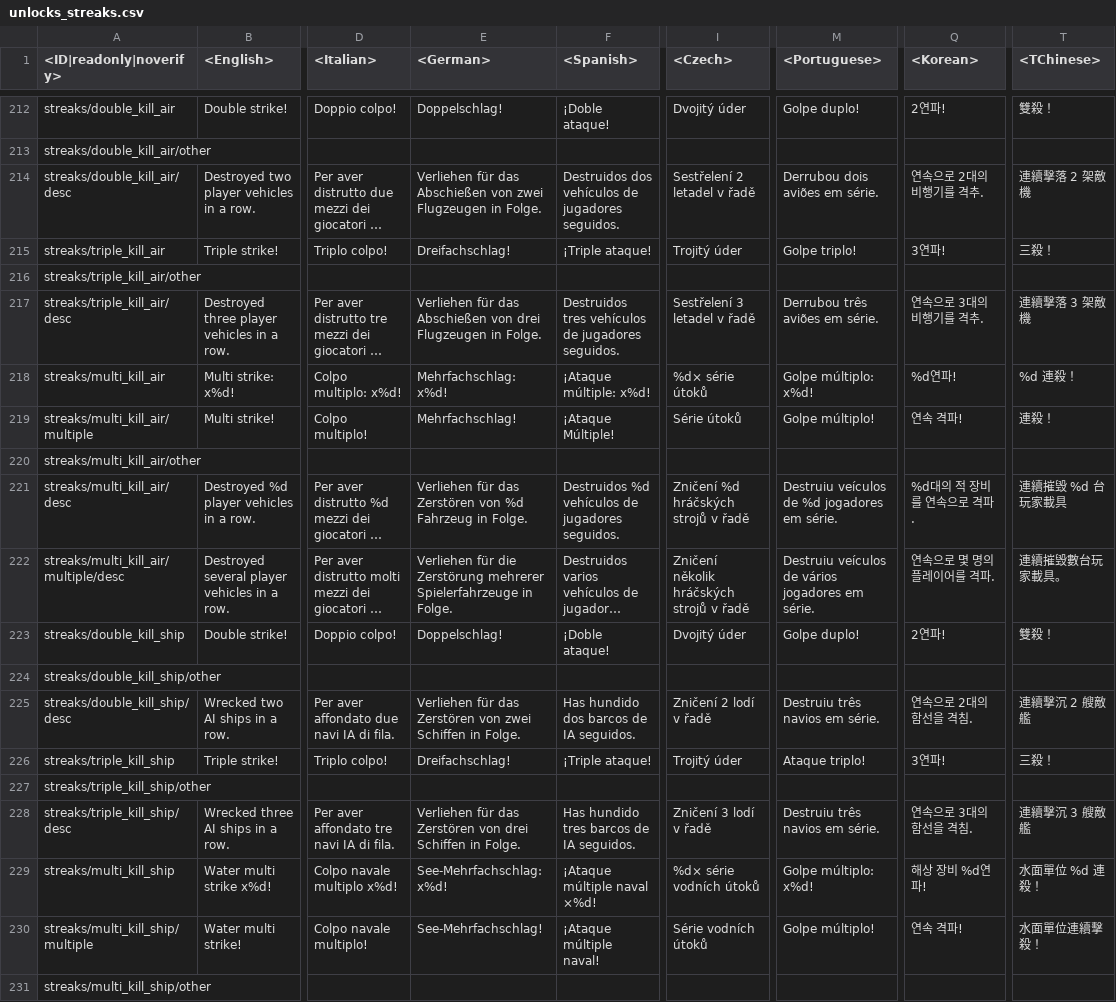
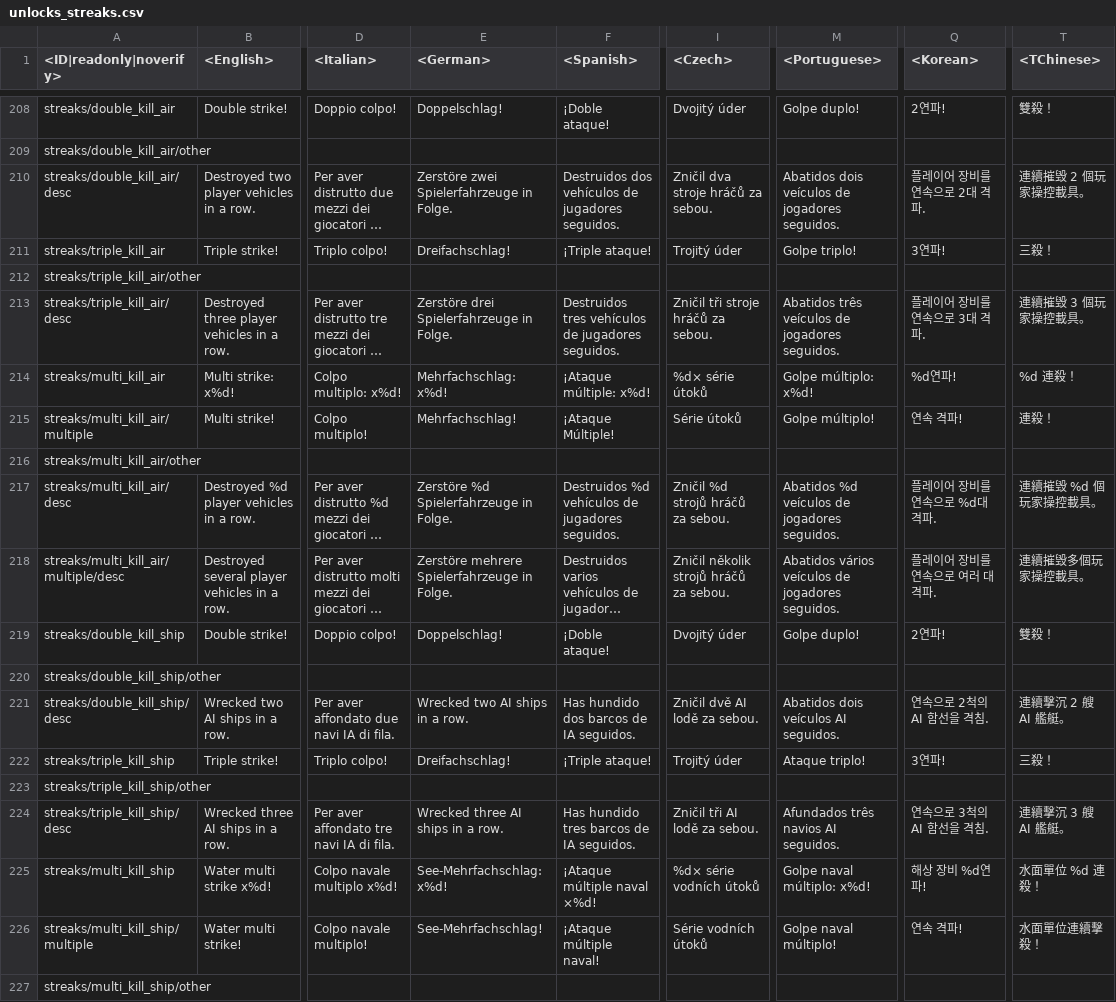
Before and after one commit to leroyonly/warthunder-lang, a CSV file: unlocks_streaks.csv, drawn as a sheet; only a part is shown, gaps mark what is left out; long unchanged cells end in …; addresses are those after the commit; the diff covers the shown part only; the diff names each change by its address in the sheet, - before the commit and + after, or states it on an @@ line.

```diff
--- a/unlocks_streaks.csv
+++ b/unlocks_streaks.csv
-E210 (<German>): Verliehen für das Abschießen von zwei Flugzeugen in Folge.
+E210 (<German>): Zerstöre zwei Spielerfahrzeuge in Folge.
-I210 (<Czech>): Sestřelení 2 letadel v řadě
+I210 (<Czech>): Zničil dva stroje hráčů za sebou.
-M210 (<Portuguese>): Derrubou dois aviões em série.
+M210 (<Portuguese>): Abatidos dois veículos de jogadores seguidos.
-Q210 (<Korean>): 연속으로 2대의 비행기를 격추.
+Q210 (<Korean>): 플레이어 장비를 연속으로 2대 격파.
-T210 (<TChinese>): 連續擊落 2 架敵機
+T210 (<TChinese>): 連續摧毀 2 個玩家操控載具。
-E213 (<German>): Verliehen für das Abschießen von drei Flugzeugen in Folge.
+E213 (<German>): Zerstöre drei Spielerfahrzeuge in Folge.
-I213 (<Czech>): Sestřelení 3 letadel v řadě
+I213 (<Czech>): Zničil tři stroje hráčů za sebou.
-M213 (<Portuguese>): Derrubou três aviões em série.
+M213 (<Portuguese>): Abatidos três veículos de jogadores seguidos.
-Q213 (<Korean>): 연속으로 3대의 비행기를 격추.
+Q213 (<Korean>): 플레이어 장비를 연속으로 3대 격파.
-T213 (<TChinese>): 連續擊落 3 架敵機
+T213 (<TChinese>): 連續摧毀 3 個玩家操控載具。
-E217 (<German>): Verliehen für das Zerstören von %d Fahrzeug in Folge.
+E217 (<German>): Zerstöre %d Spielerfahrzeuge in Folge.
-I217 (<Czech>): Zničení %d hráčských strojů v řadě
+I217 (<Czech>): Zničil %d strojů hráčů za sebou.
-M217 (<Portuguese>): Destruiu veículos de %d jogadores em série.
+M217 (<Portuguese>): Abatidos %d veículos de jogadores seguidos.
-Q217 (<Korean>): %d대의 적 장비를 연속으로 격파.
+Q217 (<Korean>): 플레이어 장비를 연속으로 %d대 격파.
-T217 (<TChinese>): 連續摧毀 %d 台玩家載具
+T217 (<TChinese>): 連續摧毀 %d 個玩家操控載具。
-E218 (<German>): Verliehen für die Zerstörung mehrerer Spielerfahrzeuge in…
+E218 (<German>): Zerstöre mehrere Spielerfahrzeuge in…
-I218 (<Czech>): Zničení několik hráčských strojů v řadě
+I218 (<Czech>): Zničil několik strojů hráčů za sebou.
-M218 (<Portuguese>): Destruiu veículos de vários jogadores em série.
+M218 (<Portuguese>): Abatidos vários veículos de jogadores seguidos.
-Q218 (<Korean>): 연속으로 몇 명의 플레이어를 격파.
+Q218 (<Korean>): 플레이어 장비를 연속으로 여러 대 격파.
-T218 (<TChinese>): 連續摧毀數台玩家載具。
+T218 (<TChinese>): 連續摧毀多個玩家操控載具。
-E221 (<German>): Verliehen für das Zerstören von zwei Schiffen in Folge.
+E221 (<German>): Wrecked two AI ships in a row.
-I221 (<Czech>): Zničení 2 lodí v řadě
+I221 (<Czech>): Zničil dvě AI lodě za sebou.
-M221 (<Portuguese>): Destruiu três navios em série.
+M221 (<Portuguese>): Abatidos dois veículos AI seguidos.
-Q221 (<Korean>): 연속으로 2대의 함선을 격침.
+Q221 (<Korean>): 연속으로 2척의 AI 함선을 격침.
-T221 (<TChinese>): 連續擊沉 2 艘敵艦
+T221 (<TChinese>): 連續擊沉 2 艘 AI 艦艇。
-E224 (<German>): Verliehen für das Zerstören von drei Schiffen in Folge.
+E224 (<German>): Wrecked three AI ships in a row.
-I224 (<Czech>): Zničení 3 lodí v řadě
+I224 (<Czech>): Zničil tři AI lodě za sebou.
-M224 (<Portuguese>): Destruiu três navios em série.
+M224 (<Portuguese>): Afundados três navios AI seguidos.
-Q224 (<Korean>): 연속으로 3대의 함선을 격침.
+Q224 (<Korean>): 연속으로 3척의 AI 함선을 격침.
-T224 (<TChinese>): 連續擊沉 3 艘敵艦
+T224 (<TChinese>): 連續擊沉 3 艘 AI 艦艇。
-M225 (<Portuguese>): Golpe múltiplo: x%d!
+M225 (<Portuguese>): Golpe naval múltiplo: x%d!
-M226 (<Portuguese>): Golpe múltiplo!
+M226 (<Portuguese>): Golpe naval múltiplo!
```
Also changed, not shown: 2 added rows, 4 removed rows and 45 edited cells elsewhere in this file, _online.csv, menu_multiplayer.csv, 19 other files.
